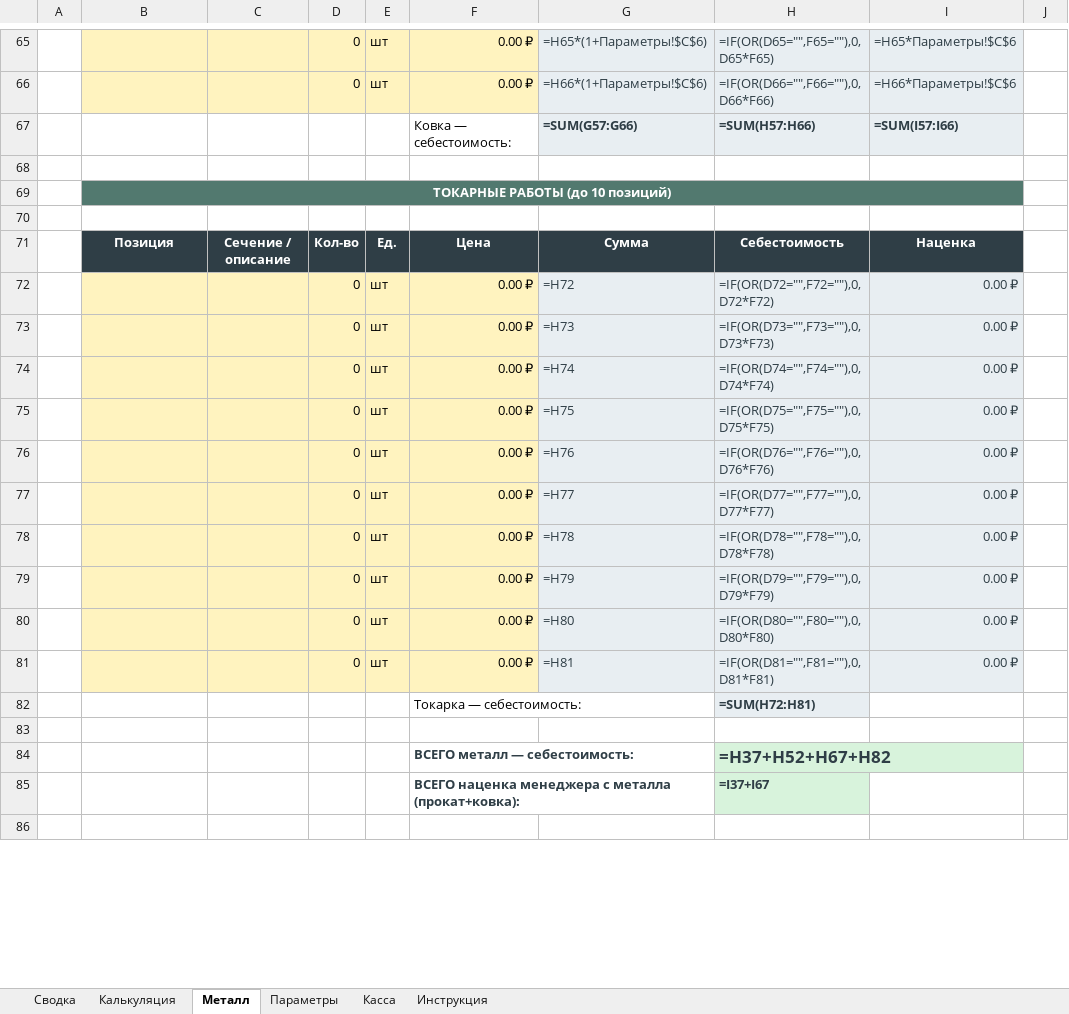
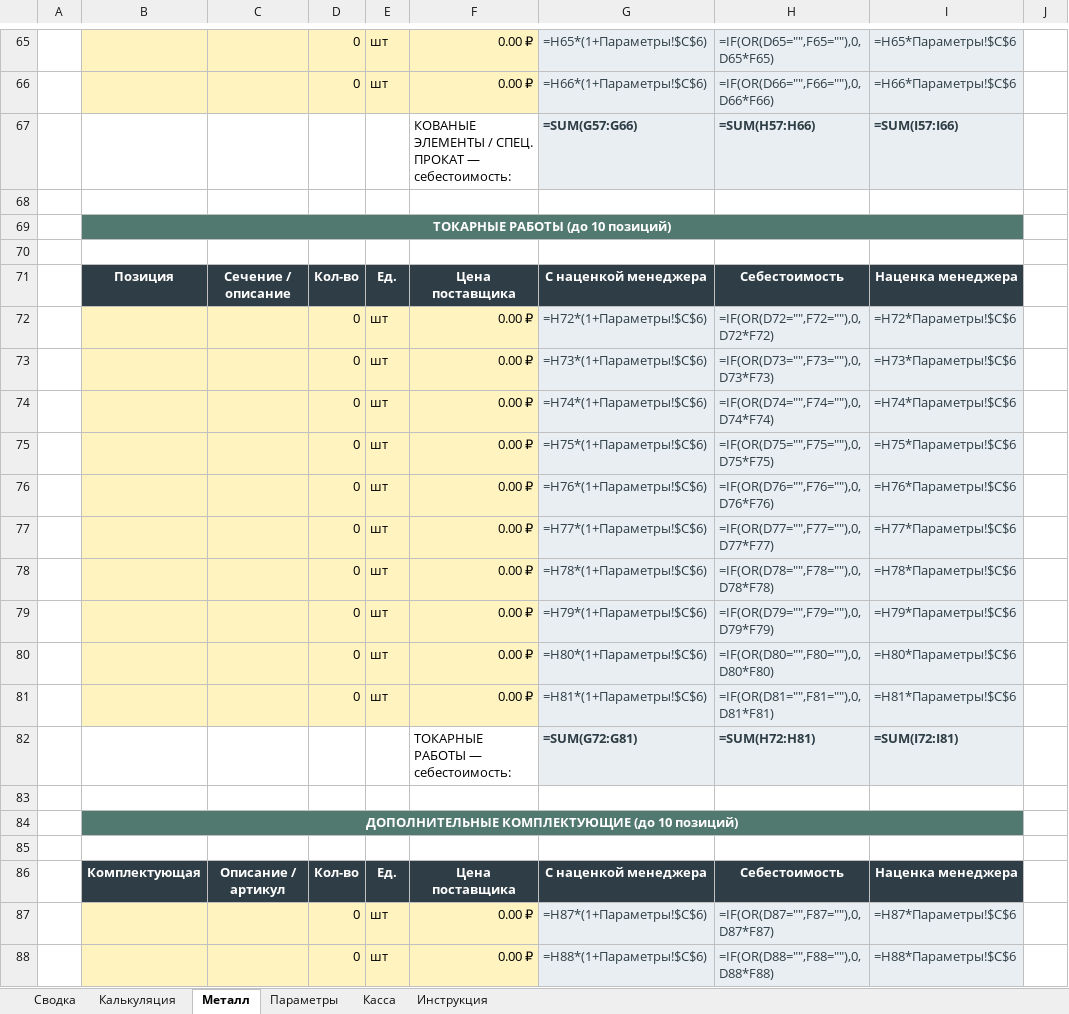
Before and after one commit to annashhe/cenzyk-art, an Excel workbook: templates/Калькуляция_проект_v1.xlsx, sheet Металл, drawn as a sheet; only a part is shown, gaps mark what is left out; values as stored, in another font and other column widths than the file's, no borders; formulas without a stored value are shown as written; removed rows and columns are numbered as before the commit, all else as after; the diff covers the shown part only; the diff names each change by its address in the sheet, - before the commit and + after, or states it on an @@ line.

```diff
--- a/templates/Калькуляция_проект_v1.xlsx (sheet Металл)
+++ b/templates/Калькуляция_проект_v1.xlsx (sheet Металл)
-F67: Ковка — себестоимость:
+F67: КОВАНЫЕ ЭЛЕМЕНТЫ / СПЕЦ. ПРОКАТ — себестоимость:
-F71: Цена
+F71: Цена поставщика
-G71: Сумма
+G71: С наценкой менеджера
-I71: Наценка
+I71: Наценка менеджера
-G72: =H72
+G72: =H72*(1+Параметры!$C$6)
-I72: 0.00 ₽
+I72: =H72*Параметры!$C$6
-G73: =H73
+G73: =H73*(1+Параметры!$C$6)
-I73: 0.00 ₽
+I73: =H73*Параметры!$C$6
-G74: =H74
+G74: =H74*(1+Параметры!$C$6)
-I74: 0.00 ₽
+I74: =H74*Параметры!$C$6
-G75: =H75
+G75: =H75*(1+Параметры!$C$6)
-I75: 0.00 ₽
+I75: =H75*Параметры!$C$6
-G76: =H76
+G76: =H76*(1+Параметры!$C$6)
-I76: 0.00 ₽
+I76: =H76*Параметры!$C$6
-G77: =H77
+G77: =H77*(1+Параметры!$C$6)
-I77: 0.00 ₽
+I77: =H77*Параметры!$C$6
-G78: =H78
+G78: =H78*(1+Параметры!$C$6)
-I78: 0.00 ₽
+I78: =H78*Параметры!$C$6
-G79: =H79
+G79: =H79*(1+Параметры!$C$6)
-I79: 0.00 ₽
+I79: =H79*Параметры!$C$6
-G80: =H80
+G80: =H80*(1+Параметры!$C$6)
-I80: 0.00 ₽
+I80: =H80*Параметры!$C$6
-G81: =H81
+G81: =H81*(1+Параметры!$C$6)
-I81: 0.00 ₽
+I81: =H81*Параметры!$C$6
-row 82:  |  |  |  |  | Токарка — себестоимость: |  | =SUM(H72:H81)
+row 82:  |  |  |  |  | ТОКАРНЫЕ РАБОТЫ — себестоимость: | =SUM(G72:G81) | =SUM(H72:H81) | =SUM(I72:I81)
-row 84:  |  |  |  |  | ВСЕГО металл — себестоимость: |  | =H37+H52+H67+H82
-row 85:  |  |  |  |  | ВСЕГО наценка менеджера с металла (прокат+ковка): |  | =I37+I67
+row 84:  | ДОПОЛНИТЕЛЬНЫЕ КОМПЛЕКТУЮЩИЕ (до 10 позиций)
+row 86:  | Комплектующая | Описание / артикул | Кол-во | Ед. | Цена поставщика | С наценкой менеджера | Себестоимость | Наценка менеджера
+row 87:  |  |  | 0 | шт | 0.00 ₽ | =H87*(1+Параметры!$C$6) | =IF(OR(D87="",F87=""),0,D87*F87) | =H87*Параметры!$C$6
+row 88:  |  |  | 0 | шт | 0.00 ₽ | =H88*(1+Параметры!$C$6) | =IF(OR(D88="",F88=""),0,D88*F88) | =H88*Параметры!$C$6
```
Also changed, not shown: 14 added rows, 1 removed row and 24 edited cells elsewhere in this sheet, sheet Калькуляция, templates/Kalkulyaciya_proekt_v1.xlsx, 1 other file.
